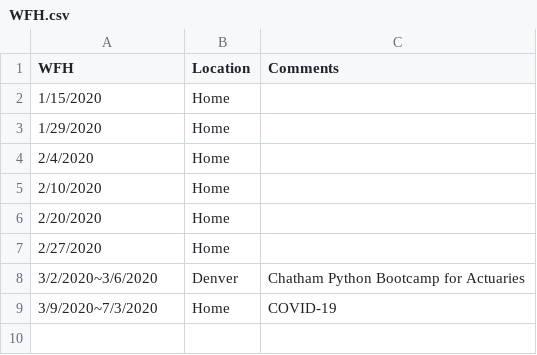
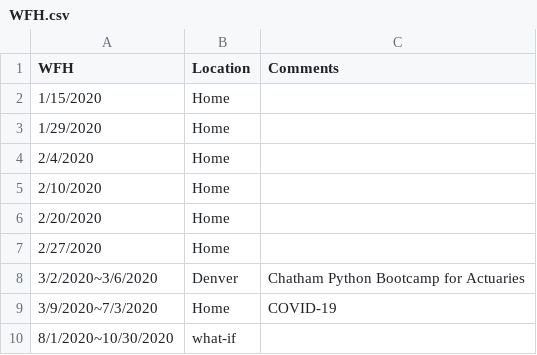
Before and after one commit to LittleBigGene/WFH_Tracker, a CSV file: Data/WFH.csv, drawn as a sheet; the diff names each change by its address in the sheet, - before the commit and + after, or states it on an @@ line.

```diff
--- a/Data/WFH.csv
+++ b/Data/WFH.csv
+row 10: 8/1/2020~10/30/2020 | what-if
```
Also changed, not shown: 1 other file.
